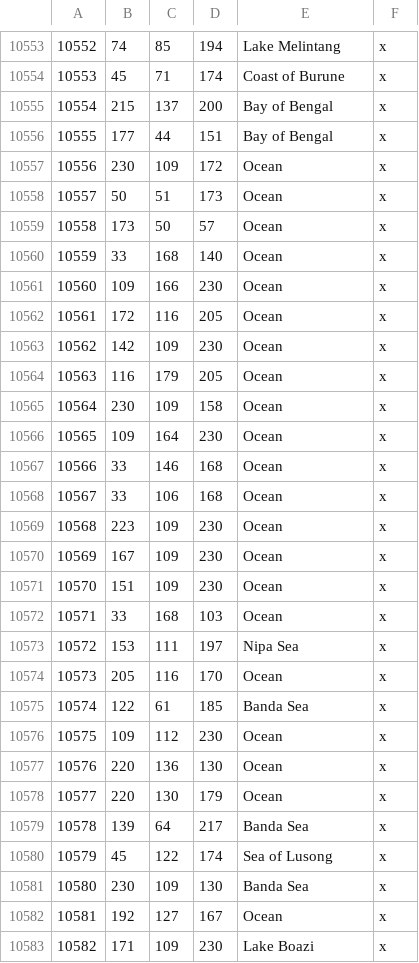
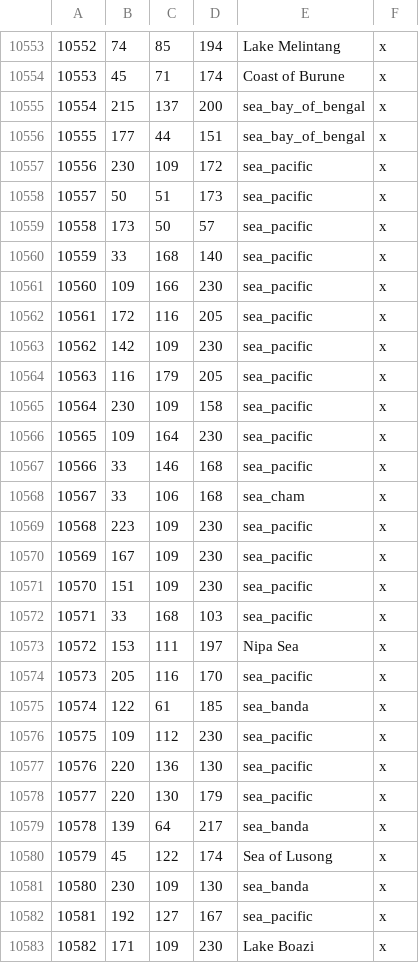
Before and after one commit to Rajas-of-Indochina/mod, a CSV file: indochina/map_data/definition.csv, drawn as a sheet; only a part is shown, gaps mark what is left out; the diff covers the shown part only.

```diff
--- a/indochina/map_data/definition.csv
+++ b/indochina/map_data/definition.csv
@@ -10554,30 +10554,30 @@
 10553;45;71;174;Coast of Burune;x
-10554;215;137;200;Bay of Bengal;x
-10555;177;44;151;Bay of Bengal;x
-10556;230;109;172;Ocean;x
-10557;50;51;173;Ocean;x
-10558;173;50;57;Ocean;x
-10559;33;168;140;Ocean;x
-10560;109;166;230;Ocean;x
-10561;172;116;205;Ocean;x
-10562;142;109;230;Ocean;x
-10563;116;179;205;Ocean;x
-10564;230;109;158;Ocean;x
-10565;109;164;230;Ocean;x
-10566;33;146;168;Ocean;x
-10567;33;106;168;Ocean;x
-10568;223;109;230;Ocean;x
-10569;167;109;230;Ocean;x
-10570;151;109;230;Ocean;x
-10571;33;168;103;Ocean;x
+10554;215;137;200;sea_bay_of_bengal;x
+10555;177;44;151;sea_bay_of_bengal;x
+10556;230;109;172;sea_pacific;x
+10557;50;51;173;sea_pacific;x
+10558;173;50;57;sea_pacific;x
+10559;33;168;140;sea_pacific;x
+10560;109;166;230;sea_pacific;x
+10561;172;116;205;sea_pacific;x
+10562;142;109;230;sea_pacific;x
+10563;116;179;205;sea_pacific;x
+10564;230;109;158;sea_pacific;x
+10565;109;164;230;sea_pacific;x
+10566;33;146;168;sea_pacific;x
+10567;33;106;168;sea_cham;x
+10568;223;109;230;sea_pacific;x
+10569;167;109;230;sea_pacific;x
+10570;151;109;230;sea_pacific;x
+10571;33;168;103;sea_pacific;x
 10572;153;111;197;Nipa Sea;x
-10573;205;116;170;Ocean;x
-10574;122;61;185;Banda Sea;x
-10575;109;112;230;Ocean;x
-10576;220;136;130;Ocean;x
-10577;220;130;179;Ocean;x
-10578;139;64;217;Banda Sea;x
+10573;205;116;170;sea_pacific;x
+10574;122;61;185;sea_banda;x
+10575;109;112;230;sea_pacific;x
+10576;220;136;130;sea_pacific;x
+10577;220;130;179;sea_pacific;x
+10578;139;64;217;sea_banda;x
 10579;45;122;174;Sea of Lusong;x
-10580;230;109;130;Banda Sea;x
-10581;192;127;167;Ocean;x
+10580;230;109;130;sea_banda;x
+10581;192;127;167;sea_pacific;x
 10582;171;109;230;Lake Boazi;x
```
Also changed, not shown: 109 edited cells elsewhere in this file, 2 other files.
